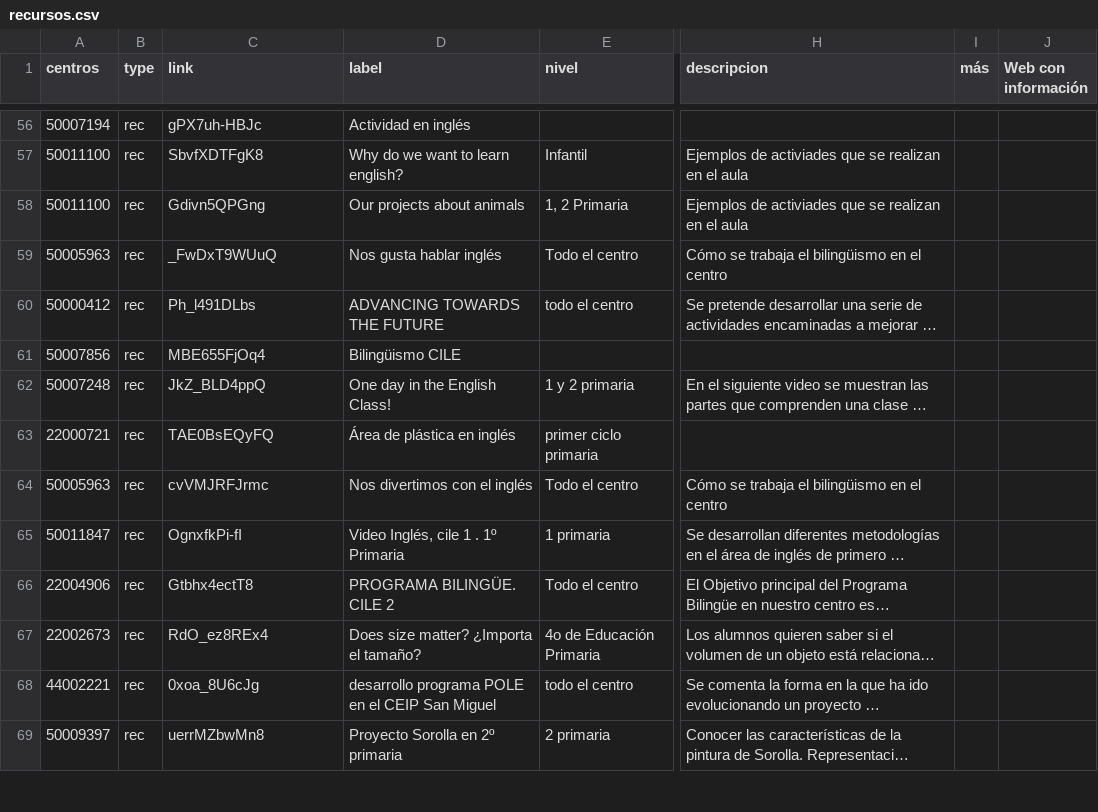
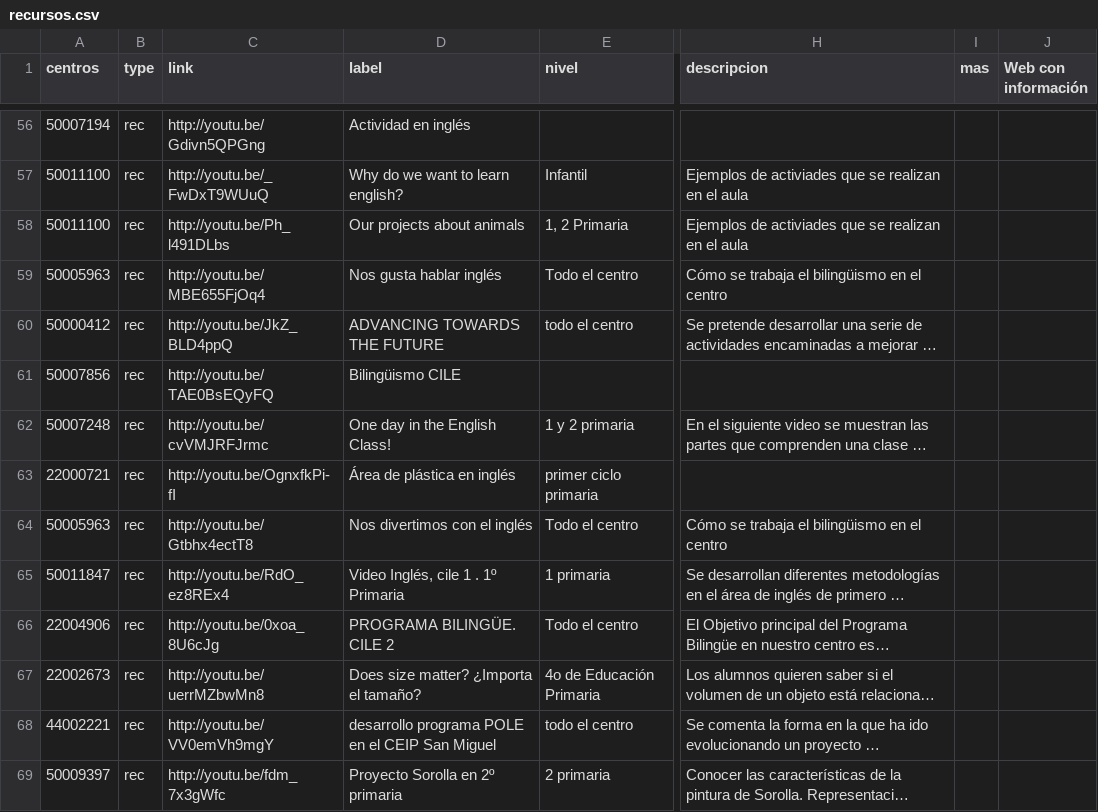
Before and after one commit to lmorillas/mapa-innovacion-aragon, a CSV file: recursos.csv, drawn as a sheet; only a part is shown, gaps mark what is left out; long unchanged cells end in …; the diff covers the shown part only; the diff names each change by its address in the sheet, - before the commit and + after, or states it on an @@ line.

```diff
--- a/recursos.csv
+++ b/recursos.csv
-I1: más
+I1: mas
-C56 (link): gPX7uh-HBJc
+C56 (link): http://youtu.be/Gdivn5QPGng
-C57 (link): SbvfXDTFgK8
+C57 (link): http://youtu.be/_FwDxT9WUuQ
-C58 (link): Gdivn5QPGng
+C58 (link): http://youtu.be/Ph_l491DLbs
-C59 (link): _FwDxT9WUuQ
+C59 (link): http://youtu.be/MBE655FjOq4
-C60 (link): Ph_l491DLbs
+C60 (link): http://youtu.be/JkZ_BLD4ppQ
-C61 (link): MBE655FjOq4
+C61 (link): http://youtu.be/TAE0BsEQyFQ
-C62 (link): JkZ_BLD4ppQ
+C62 (link): http://youtu.be/cvVMJRFJrmc
-C63 (link): TAE0BsEQyFQ
+C63 (link): http://youtu.be/OgnxfkPi-fI
-C64 (link): cvVMJRFJrmc
+C64 (link): http://youtu.be/Gtbhx4ectT8
-C65 (link): OgnxfkPi-fI
+C65 (link): http://youtu.be/RdO_ez8REx4
-C66 (link): Gtbhx4ectT8
+C66 (link): http://youtu.be/0xoa_8U6cJg
-C67 (link): RdO_ez8REx4
+C67 (link): http://youtu.be/uerrMZbwMn8
-C68 (link): 0xoa_8U6cJg
+C68 (link): http://youtu.be/VV0emVh9mgY
-C69 (link): uerrMZbwMn8
+C69 (link): http://youtu.be/fdm_7x3gWfc
```
Also changed, not shown: 88 edited cells elsewhere in this file, 1 other file.
